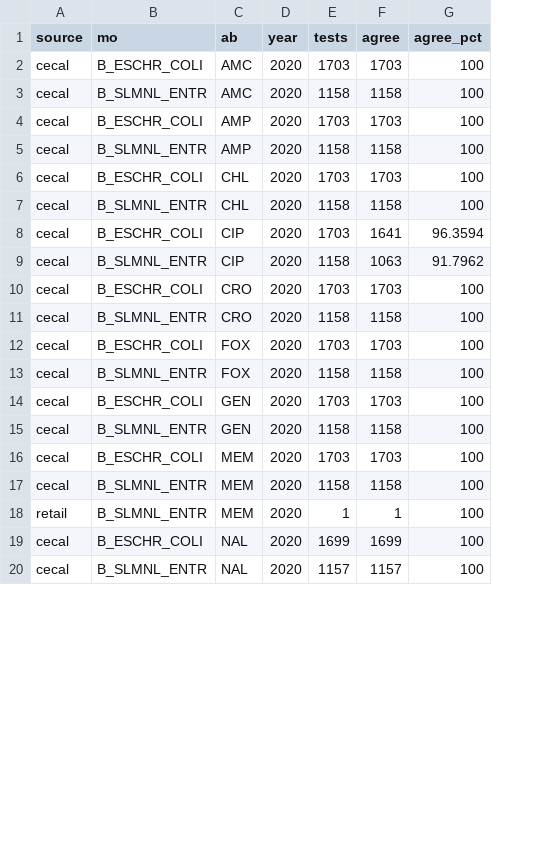
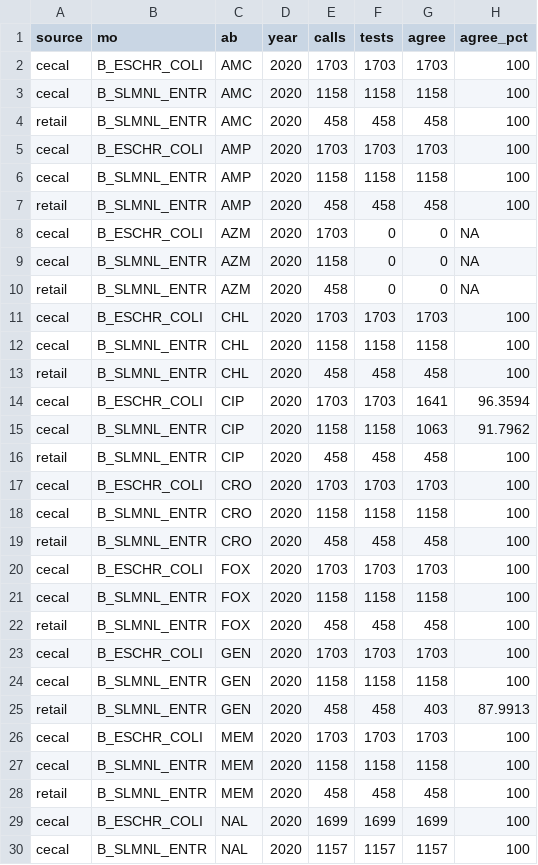
Before and after one commit to FerrumSL/breakpoint-drift, a CSV file: results/narms_agreement.csv, drawn as a sheet; only a part is shown; addresses are those after the commit; the diff covers the shown part only; the diff names each change by its address in the sheet, - before the commit and + after, or states it on an @@ line.

```diff
--- a/results/narms_agreement.csv
+++ b/results/narms_agreement.csv
+column E (calls), rows 2-3: 1703 | 1158; rows 5-6: 1703 | 1158; rows 11-12: 1703 | 1158; rows 14-15: 1703 | 1158; rows 17-18: 1703 | 1158; rows 20-21: 1703 | 1158; rows 23-24: 1703 | 1158; rows 26-30: 1703 | 1158 | 458 | 1699 | 1157
+row 4: retail | B_SLMNL_ENTR | AMC | 2020 | 458 | 458 | 458 | 100
+row 7: retail | B_SLMNL_ENTR | AMP | 2020 | 458 | 458 | 458 | 100
+row 8: cecal | B_ESCHR_COLI | AZM | 2020 | 1703 | 0 | 0 | NA
+row 9: cecal | B_SLMNL_ENTR | AZM | 2020 | 1158 | 0 | 0 | NA
+row 10: retail | B_SLMNL_ENTR | AZM | 2020 | 458 | 0 | 0 | NA
+row 13: retail | B_SLMNL_ENTR | CHL | 2020 | 458 | 458 | 458 | 100
+row 16: retail | B_SLMNL_ENTR | CIP | 2020 | 458 | 458 | 458 | 100
+row 19: retail | B_SLMNL_ENTR | CRO | 2020 | 458 | 458 | 458 | 100
+row 22: retail | B_SLMNL_ENTR | FOX | 2020 | 458 | 458 | 458 | 100
+row 25: retail | B_SLMNL_ENTR | GEN | 2020 | 458 | 458 | 403 | 87.9913
-F28 (tests): 1
+F28 (tests): 458
-G28 (agree): 1
+G28 (agree): 458
```
Also changed, not shown: 11 added rows and 24 edited cells elsewhere in this file, results/narms_editions.csv, results/narms_mic_shift.csv, 56 other files.
